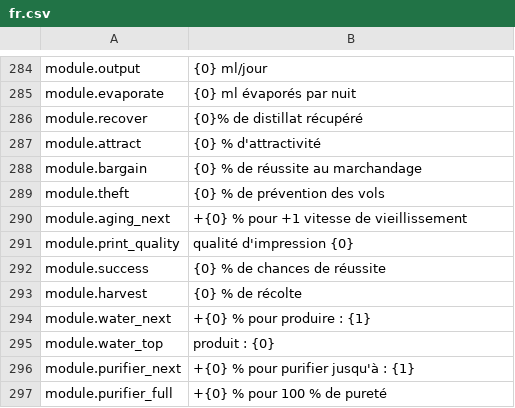
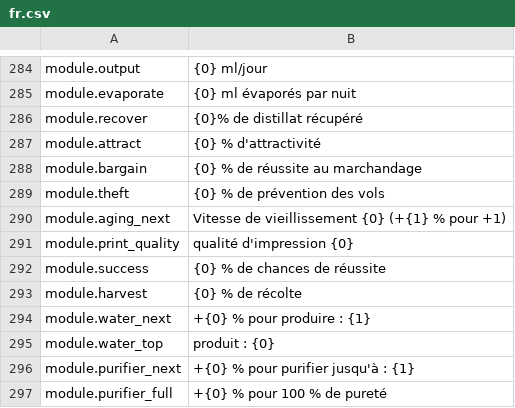
Before and after one commit to Nwflower/item-details, a CSV file: Localization/fr.csv, drawn as a sheet; only a part is shown, gaps mark what is left out.

```diff
--- a/Localization/fr.csv
+++ b/Localization/fr.csv
@@ -289,3 +289,3 @@ module.bargain,{0} % de réussite au marchandage
 module.theft,{0} % de prévention des vols
-module.aging_next,+{0} % pour +1 vitesse de vieillissement
+module.aging_next,Vitesse de vieillissement {0} (+{1} % pour +1)
 module.print_quality,qualité d'impression {0}
```
Also changed, not shown: Localization/de.csv, Localization/es.csv, 9 other files.
